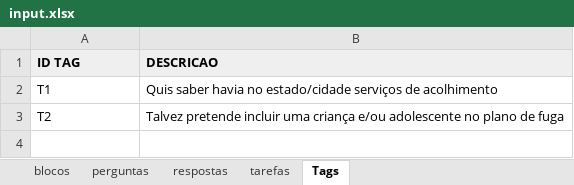
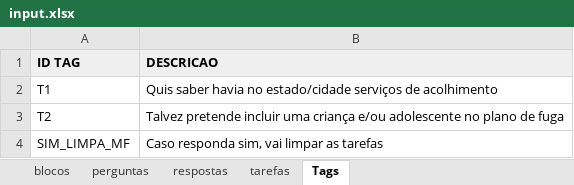
Before and after one commit to institutoazmina/penhas-backend, an Excel workbook: lost-and-found/parser-quiz/input.xlsx, sheet Tags, drawn as a sheet; values as stored, in another font and other column widths than the file's, no borders; charts and pictures not drawn; the diff names each change by its address in the sheet, - before the commit and + after, or states it on an @@ line.

Commit message:
Parser: Adicionando pergunta sim/nao para limpeza de tarefas e tag (SIM_LIMPA_MF)

```diff
--- a/lost-and-found/parser-quiz/input.xlsx (sheet Tags)
+++ b/lost-and-found/parser-quiz/input.xlsx (sheet Tags)
+row 4: SIM_LIMPA_MF | Caso responda sim, vai limpar as tarefas
```
Also changed, not shown: sheet perguntas, sheet respostas, 3 other files.
